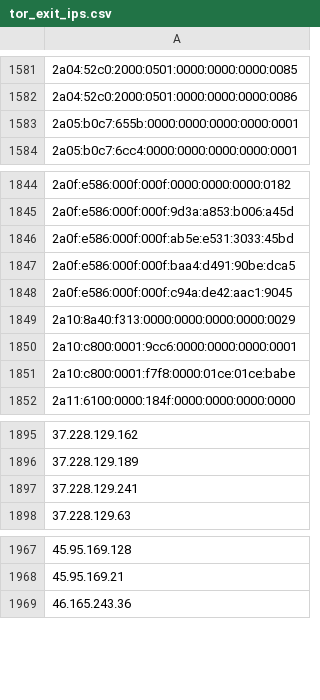
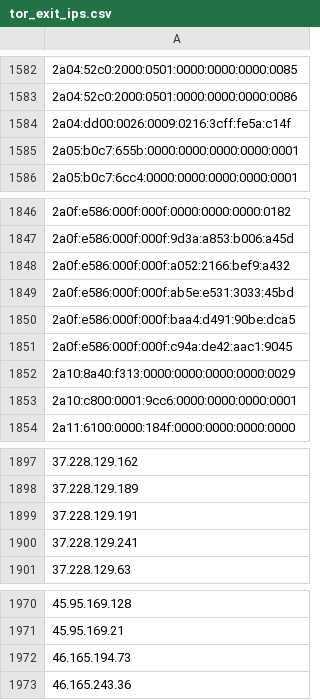
Before and after one commit to nullwhire/tor-watchlist, a CSV file: data/tor_exit_ips.csv, drawn as a sheet; only a part is shown, gaps mark what is left out; removed rows and columns are numbered as before the commit, all else as after; the diff covers the shown part only; the diff names each change by its address in the sheet, - before the commit and + after, or states it on an @@ line.

```diff
--- a/data/tor_exit_ips.csv
+++ b/data/tor_exit_ips.csv
+row 1584: 2a04:dd00:0026:0009:0216:3cff:fe5a:c14f
+row 1848: 2a0f:e586:000f:000f:a052:2166:bef9:a432
-row 1851: 2a10:c800:0001:f7f8:0000:01ce:01ce:babe
+row 1899: 37.228.129.191
+row 1972: 46.165.194.73
```
Also changed, not shown: 6 added rows and 6 removed rows elsewhere in this file, 1 other file.
